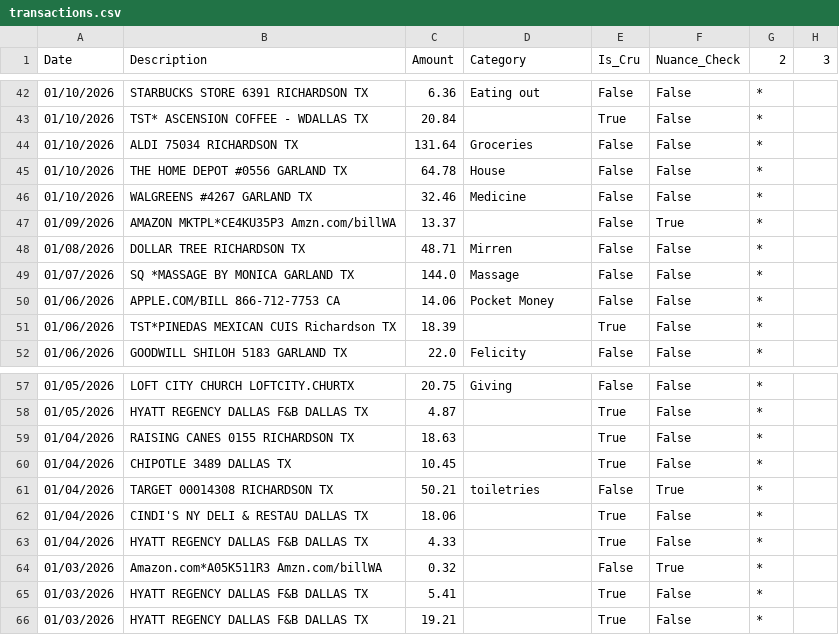
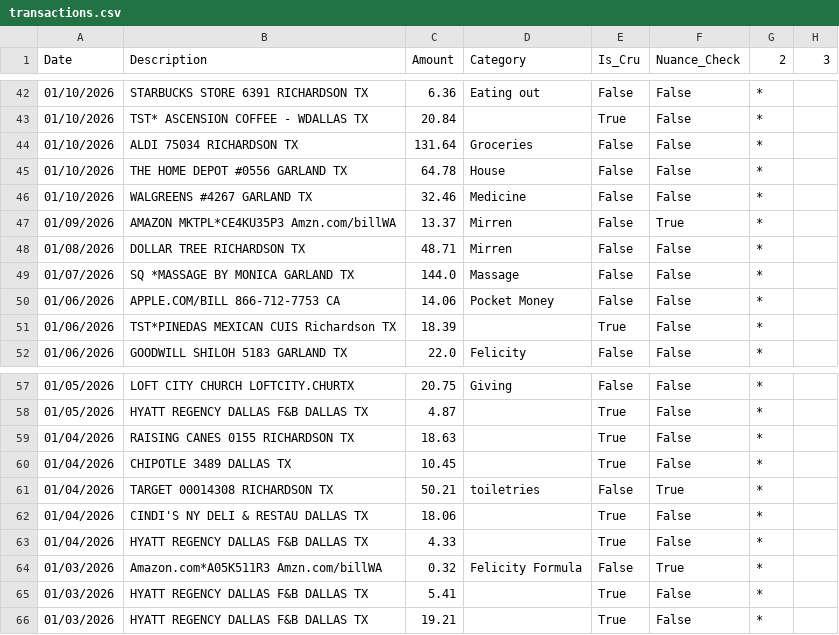
Before and after one commit to tylerluker-code/stewardship-budget, a CSV file: data/transactions.csv, drawn as a sheet; only a part is shown, gaps mark what is left out; the diff covers the shown part only.

```diff
--- a/data/transactions.csv
+++ b/data/transactions.csv
@@ -46,3 +46,3 @@ Date,Description,Amount,Category,Is_Cru,Nuance_Check,2,3
 01/10/2026,WALGREENS #4267 GARLAND TX,32.46,Medicine,False,False,*,
-01/09/2026,AMAZON MKTPL*CE4KU35P3 Amzn.com/billWA,13.37,,False,True,*,
+01/09/2026,AMAZON MKTPL*CE4KU35P3 Amzn.com/billWA,13.37,Mirren,False,True,*,
 01/08/2026,DOLLAR TREE RICHARDSON TX,48.71,Mirren,False,False,*,
@@ -63,3 +63,3 @@ Date,Description,Amount,Category,Is_Cru,Nuance_Check,2,3
 01/04/2026,HYATT REGENCY DALLAS F&B DALLAS TX,4.33,,True,False,*,
-01/03/2026,Amazon.com*A05K511R3 Amzn.com/billWA,0.32,,False,True,*,
+01/03/2026,Amazon.com*A05K511R3 Amzn.com/billWA,0.32,Felicity Formula,False,True,*,
 01/03/2026,HYATT REGENCY DALLAS F&B DALLAS TX,5.41,,True,False,*,
```
Also changed, not shown: 9 edited cells elsewhere in this file.
